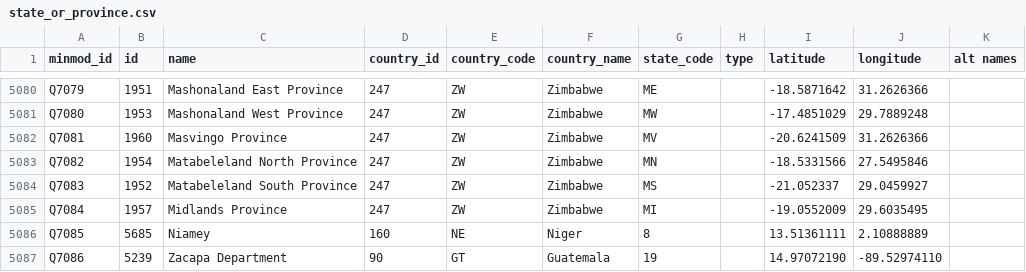
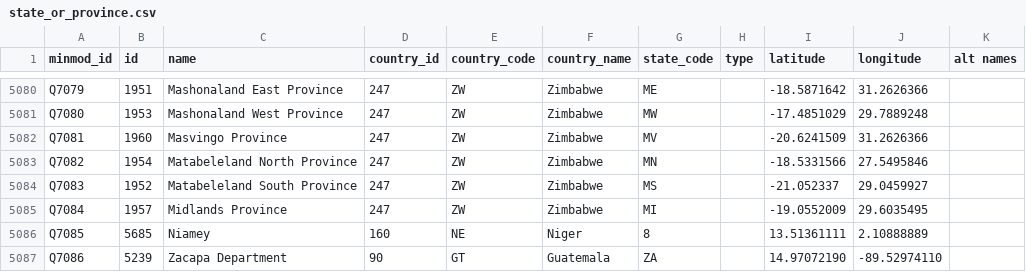
Before and after one commit to adi05b/ta2-minmod-data, a CSV file: data/entities/state_or_province.csv, drawn as a sheet; only a part is shown, gaps mark what is left out.

Commit message:
Give Zacapa the letter code ZA, like the other Guatemala rows
The other 21 Guatemala rows carry the older ISO 3166-2 letter codes (AV,
BV, ...). Zacapa's is ZA; dr5hn's current numeric code, GT-19, is noted
in minmod_data_issues reports/P2_PHASE5.md. Matching is unaffected:
"Zacapa" reaches the row through its name.

```diff
--- a/data/entities/state_or_province.csv
+++ b/data/entities/state_or_province.csv
@@ -5086,2 +5086,2 @@ Q7084,1957,Midlands Province,247,ZW,Zimbabwe,MI,,-19.0552009,29.6035495,
 Q7085,5685,Niamey,160,NE,Niger,8,,13.51361111,2.10888889,
-Q7086,5239,Zacapa Department,90,GT,Guatemala,19,,14.97072190,-89.52974110,
+Q7086,5239,Zacapa Department,90,GT,Guatemala,ZA,,14.97072190,-89.52974110,
```
